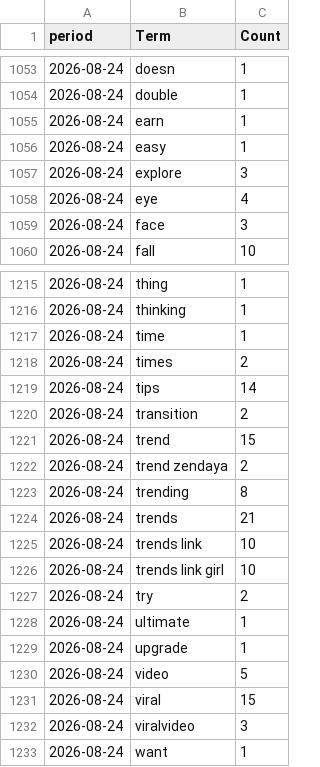
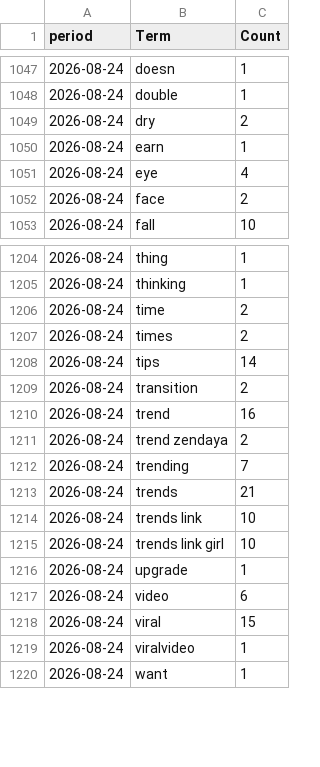
Before and after one commit to prettylittledata/prettylittledata, a CSV file: data/beauty_phrase_counts_over_time.csv, drawn as a sheet; only a part is shown, gaps mark what is left out; the diff covers the shown part only.

```diff
--- a/data/beauty_phrase_counts_over_time.csv
+++ b/data/beauty_phrase_counts_over_time.csv
@@ -1054,7 +1048,6 @@ period,Term,Count
 2026-08-24,double,1
+2026-08-24,dry,2
 2026-08-24,earn,1
-2026-08-24,easy,1
-2026-08-24,explore,3
 2026-08-24,eye,4
-2026-08-24,face,3
+2026-08-24,face,2
 2026-08-24,fall,10
@@ -1216,3 +1205,3 @@ period,Term,Count
 2026-08-24,thinking,1
-2026-08-24,time,1
+2026-08-24,time,2
 2026-08-24,times,2
@@ -1220,5 +1209,5 @@ period,Term,Count
 2026-08-24,transition,2
-2026-08-24,trend,15
+2026-08-24,trend,16
 2026-08-24,trend zendaya,2
-2026-08-24,trending,8
+2026-08-24,trending,7
 2026-08-24,trends,21
@@ -1226,8 +1215,6 @@ period,Term,Count
 2026-08-24,trends link girl,10
-2026-08-24,try,2
-2026-08-24,ultimate,1
 2026-08-24,upgrade,1
-2026-08-24,video,5
+2026-08-24,video,6
 2026-08-24,viral,15
-2026-08-24,viralvideo,3
+2026-08-24,viralvideo,1
 2026-08-24,want,1
```
Also changed, not shown: 11 added rows, 21 removed rows and 39 edited cells elsewhere in this file, data/beauty_all_raw.csv, data/beauty_increasing_terms.csv, 4 other files.
